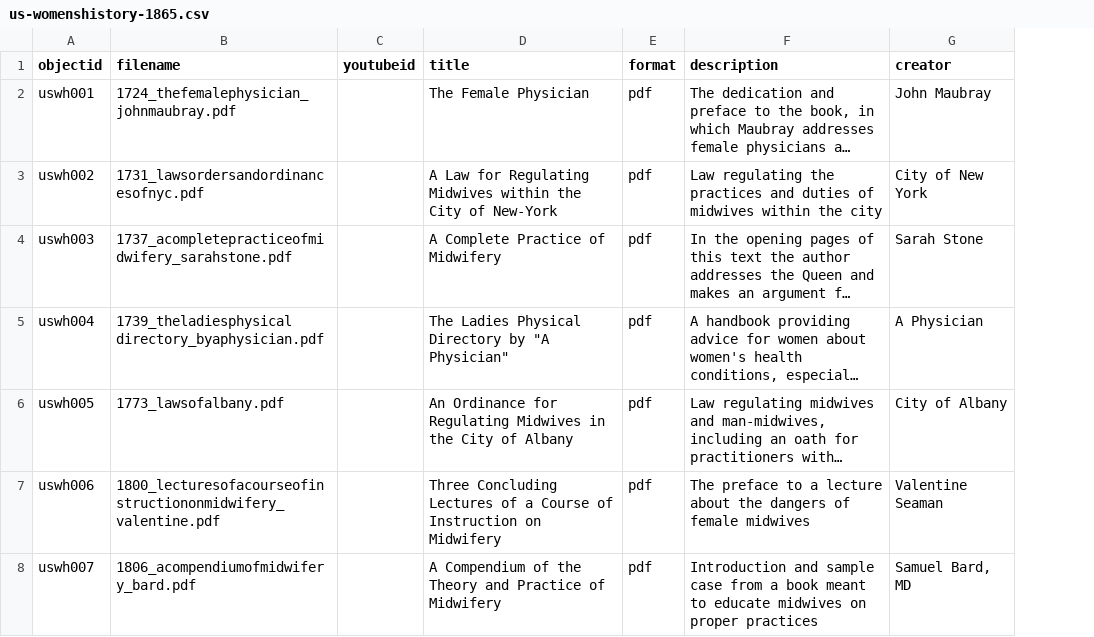
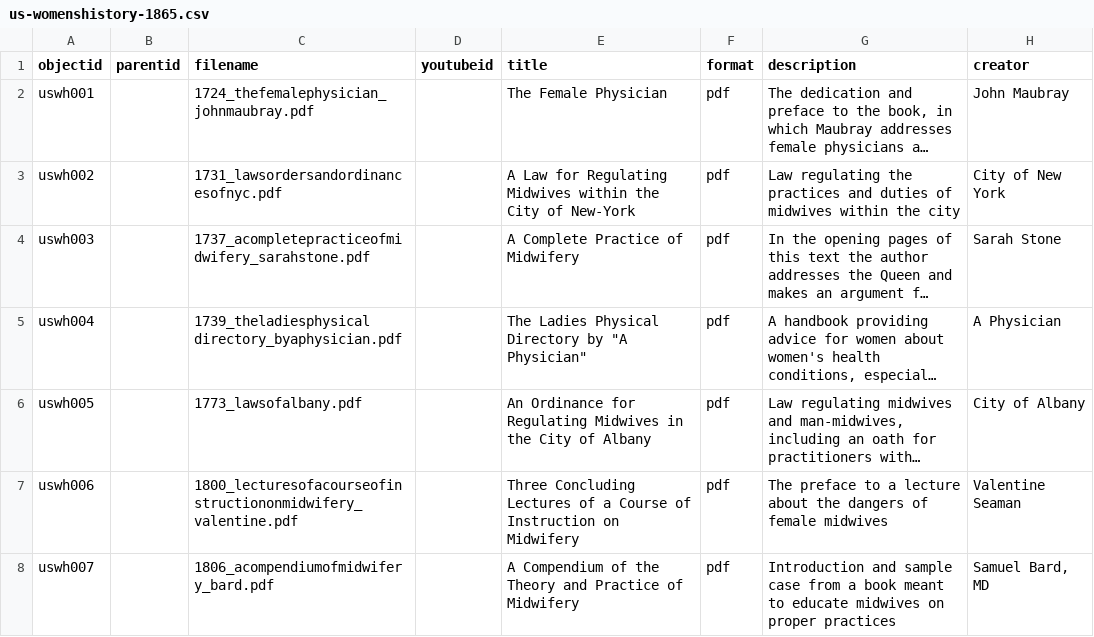
Before and after one commit to historianem/us-womenshistory-1865, a CSV file: _data/us-womenshistory-1865.csv, drawn as a sheet; only a part is shown; long unchanged cells end in …; the diff covers the shown part only; the diff names each change by its address in the sheet, - before the commit and + after, or states it on an @@ line.

Commit message:
Add files via upload

```diff
--- a/_data/us-womenshistory-1865.csv
+++ b/_data/us-womenshistory-1865.csv
+column B (parentid), empty
```
Also changed, not shown: 5 edited cells elsewhere in this file.
